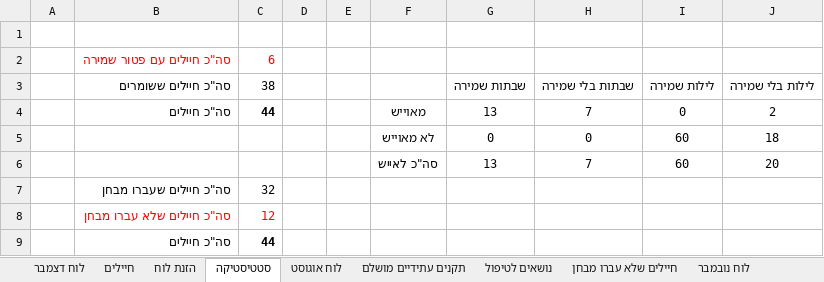
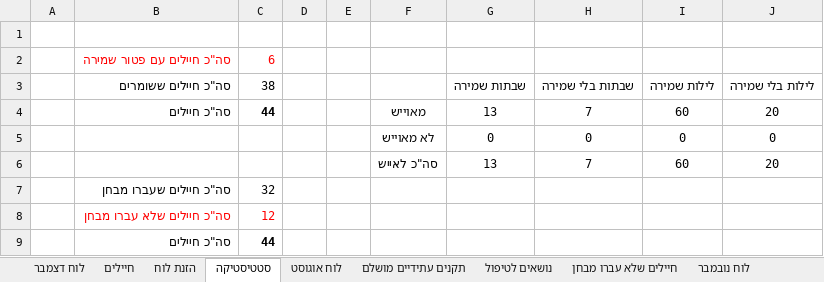
Before and after one commit to YuvalAlf/Duty-Table, an Excel workbook: SoldiersStatistics.xlsm, sheet סטטיסטיקה, drawn as a sheet; values as stored, in another font and other column widths than the file's, no borders; the diff names each change by its address in the sheet, - before the commit and + after, or states it on an @@ line.

```diff
--- a/SoldiersStatistics.xlsm (sheet סטטיסטיקה)
+++ b/SoldiersStatistics.xlsm (sheet סטטיסטיקה)
-I4 (לילות שמירה): 0
+I4 (לילות שמירה): 60
-J4 (לילות בלי שמירה): 2
+J4 (לילות בלי שמירה): 20
-I5 (לילות שמירה): 60
+I5 (לילות שמירה): 0
-J5 (לילות בלי שמירה): 18
+J5 (לילות בלי שמירה): 0
```
Also changed, not shown: sheet חיילים, formulas that keep their value.
